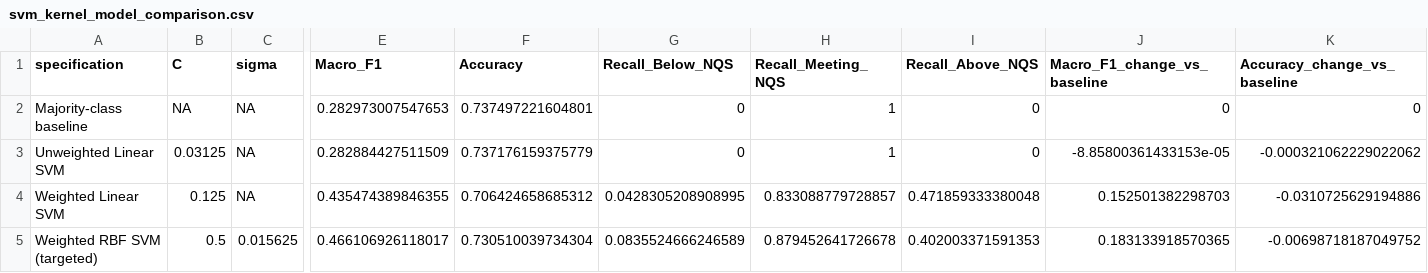
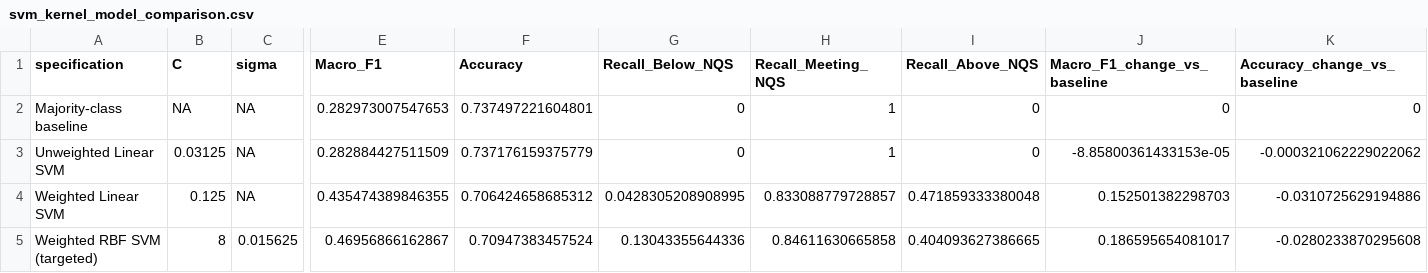
Before and after one commit to Frank2Shao/STAT5003-Group2, a CSV file: outputs/models/svm/svm_kernel_model_comparison.csv, drawn as a sheet; only a part is shown, gaps mark what is left out; the diff names each change by its address in the sheet, - before the commit and + after, or states it on an @@ line.

```diff
--- a/outputs/models/svm/svm_kernel_model_comparison.csv
+++ b/outputs/models/svm/svm_kernel_model_comparison.csv
-B5 (C): 0.5
+B5 (C): 8
-E5 (Macro_F1): 0.466106926118017
+E5 (Macro_F1): 0.46956866162867
-F5 (Accuracy): 0.730510039734304
+F5 (Accuracy): 0.70947383457524
-G5 (Recall_Below_NQS): 0.0835524666246589
+G5 (Recall_Below_NQS): 0.13043355644336
-H5 (Recall_Meeting_NQS): 0.879452641726678
+H5 (Recall_Meeting_NQS): 0.84611630665858
-I5 (Recall_Above_NQS): 0.402003371591353
+I5 (Recall_Above_NQS): 0.404093627386665
-J5 (Macro_F1_change_vs_baseline): 0.183133918570365
+J5 (Macro_F1_change_vs_baseline): 0.186595654081017
-K5 (Accuracy_change_vs_baseline): -0.00698718187049752
+K5 (Accuracy_change_vs_baseline): -0.0280233870295608
```
Also changed, not shown: outputs/models/svm/svm_rbf_best_parameters.csv, outputs/models/svm/svm_rbf_class_metrics.csv, 10 other files.
